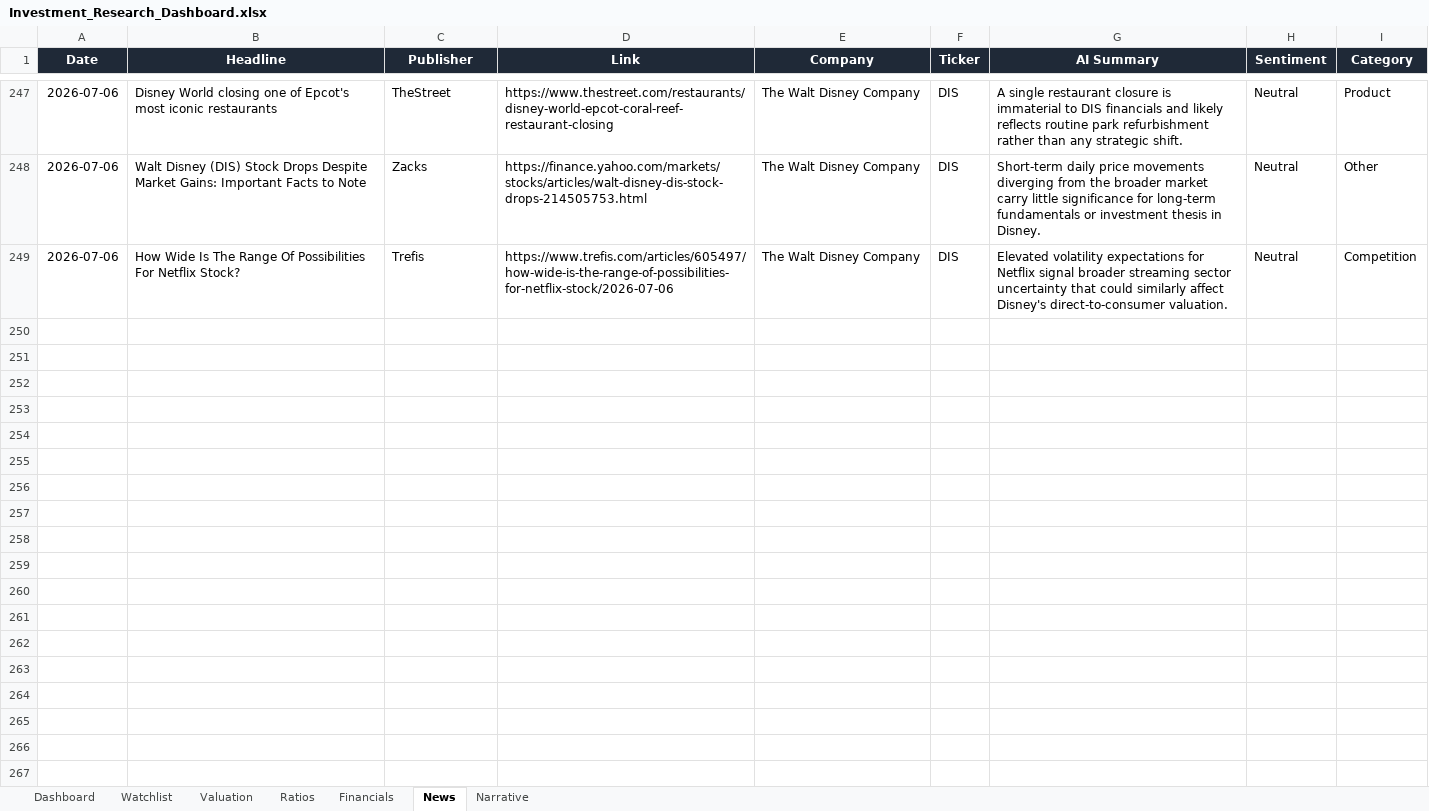
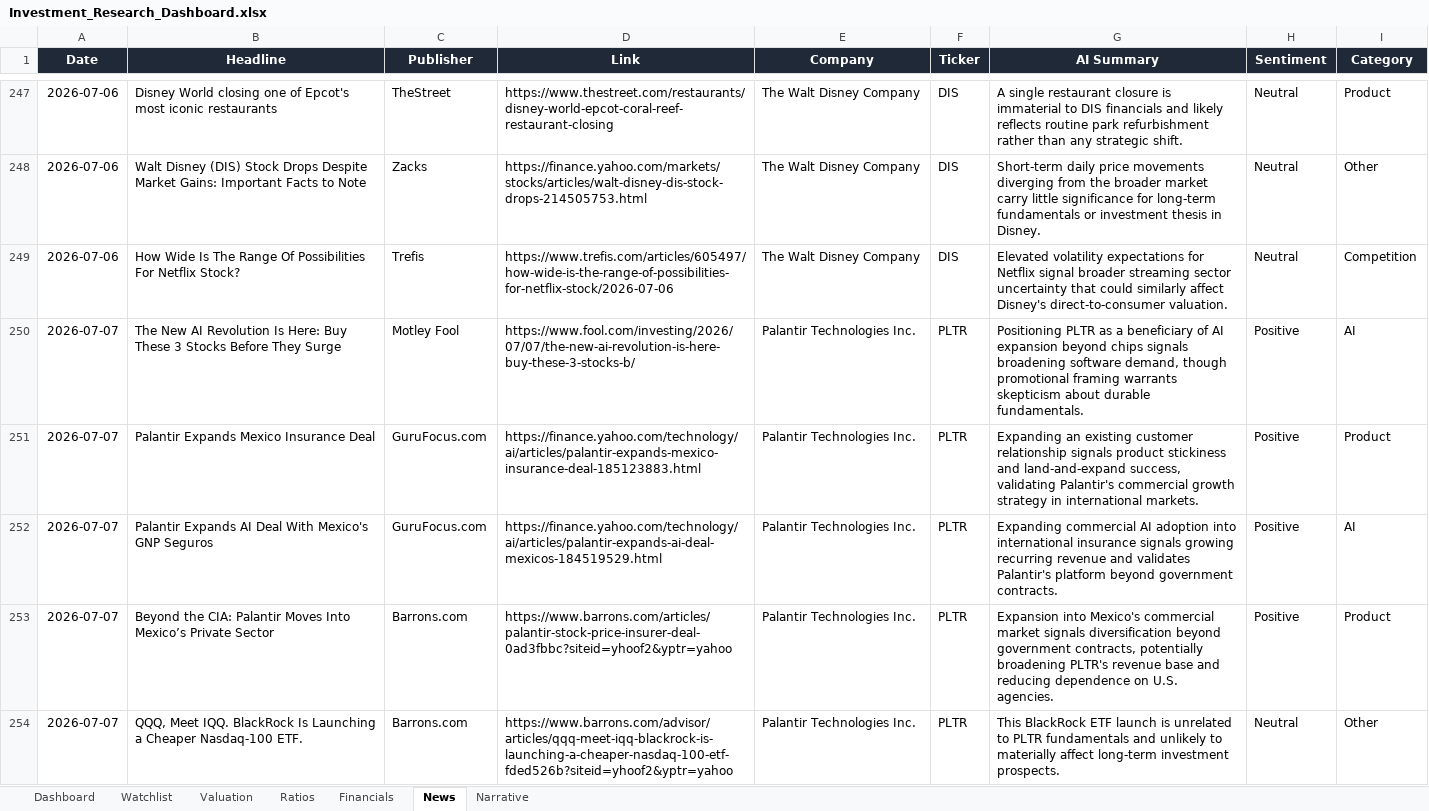
Before and after one commit to ishannair2005/Investing_Dashboard, an Excel workbook: Investment_Research_Dashboard.xlsx, sheet News, drawn as a sheet; only a part is shown, gaps mark what is left out; values as stored, in another font and other column widths than the file's, no borders; table styles not drawn; the diff covers the shown part only; the diff names each change by its address in the sheet, - before the commit and + after, or states it on an @@ line.

Commit message:
Add PLTR

```diff
--- a/Investment_Research_Dashboard.xlsx (sheet News)
+++ b/Investment_Research_Dashboard.xlsx (sheet News)
+row 250: 2026-07-07 | The New AI Revolution Is Here: Buy These 3 Stocks Before They Surge | Motley Fool | https://www.fool.com/investing/2026/07/07/the-new-ai-revolution-is-here-buy-these-3-stocks-b/ | Palantir Technologies Inc. | PLTR | Positioning PLTR as a beneficiary of AI expansion beyond chips signals broadening software demand, though promotional framing warrants skepticism about durable fundamentals. | Positive | AI
+row 251: 2026-07-07 | Palantir Expands Mexico Insurance Deal | GuruFocus.com | https://finance.yahoo.com/technology/ai/articles/palantir-expands-mexico-insurance-deal-185123883.html | Palantir Technologies Inc. | PLTR | Expanding an existing customer relationship signals product stickiness and land-and-expand success, validating Palantir's commercial growth strategy in international markets. | Positive | Product
+row 252: 2026-07-07 | Palantir Expands AI Deal With Mexico's GNP Seguros | GuruFocus.com | https://finance.yahoo.com/technology/ai/articles/palantir-expands-ai-deal-mexicos-184519529.html | Palantir Technologies Inc. | PLTR | Expanding commercial AI adoption into international insurance signals growing recurring revenue and validates Palantir's platform beyond government contracts. | Positive | AI
+row 253: 2026-07-07 | Beyond the CIA: Palantir Moves Into Mexico’s Private Sector | Barrons.com | https://www.barrons.com/articles/palantir-stock-price-insurer-deal-0ad3fbbc?siteid=yhoof2&yptr=yahoo | Palantir Technologies Inc. | PLTR | Expansion into Mexico's commercial market signals diversification beyond government contracts, potentially broadening PLTR's revenue base and reducing dependence on U.S. agencies. | Positive | Product
+row 254: 2026-07-07 | QQQ, Meet IQQ. BlackRock Is Launching a Cheaper Nasdaq-100 ETF. | Barrons.com | https://www.barrons.com/advisor/articles/qqq-meet-iqq-blackrock-is-launching-a-cheaper-nasdaq-100-etf-fded526b?siteid=yhoof2&yptr=yahoo | Palantir Technologies Inc. | PLTR | This BlackRock ETF launch is unrelated to PLTR fundamentals and unlikely to materially affect long-term investment prospects. | Neutral | Other
```
Also changed, not shown: 5 added rows elsewhere in this sheet, sheet Financials, sheet Ratios, sheet Valuation, sheet Dashboard, sheet Narrative, sheet Watchlist, 1 other file.
